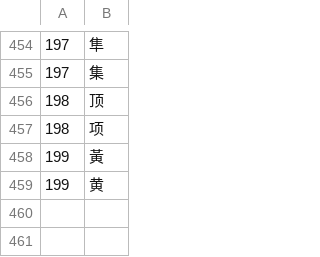
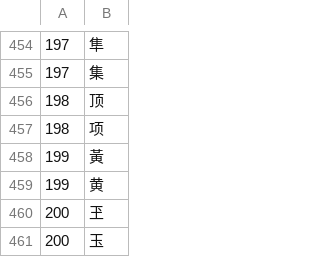
Before and after one commit to cburgmer/eclectus, a CSV file: libeclectus/data/similarcharacters.csv, drawn as a sheet; only a part is shown, gaps mark what is left out; the diff names each change by its address in the sheet, - before the commit and + after, or states it on an @@ line.

Commit message:
- Upload scripts to merge lists of similar characters
git-svn-id: https://eclectus.googlecode.com/svn/trunk@69 c4c10b1a-4485-11de-ae54-e3549b14f2d9

```diff
--- a/libeclectus/data/similarcharacters.csv
+++ b/libeclectus/data/similarcharacters.csv
+row 460: 200 | 玊
+row 461: 200 | 玉
```
Also changed, not shown: 1 other file.
